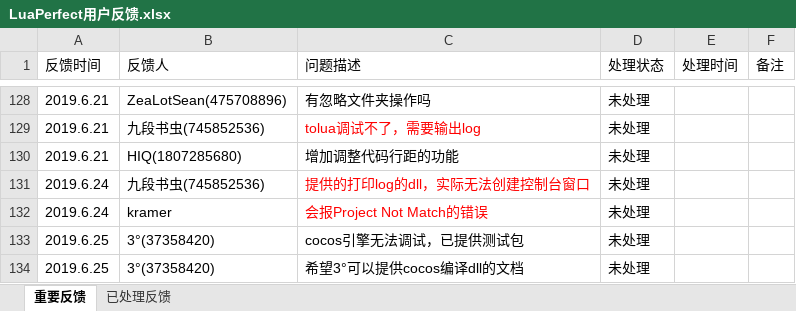
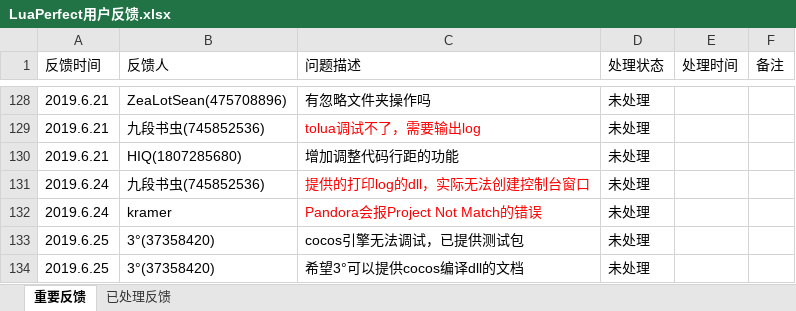
Before and after one commit to jiangzheng1986/LuaPerfect, an Excel workbook: LuaPerfect用户反馈.xlsx, sheet 重要反馈, drawn as a sheet; only a part is shown, gaps mark what is left out; values as stored, in another font and other column widths than the file's, no borders; the diff names each change by its address in the sheet, - before the commit and + after, or states it on an @@ line.

```diff
--- a/LuaPerfect用户反馈.xlsx (sheet 重要反馈)
+++ b/LuaPerfect用户反馈.xlsx (sheet 重要反馈)
-C132 (问题描述): 会报Project Not Match的错误
+C132 (问题描述): Pandora会报Project Not Match的错误
```
Also changed, not shown: 1 other file.
